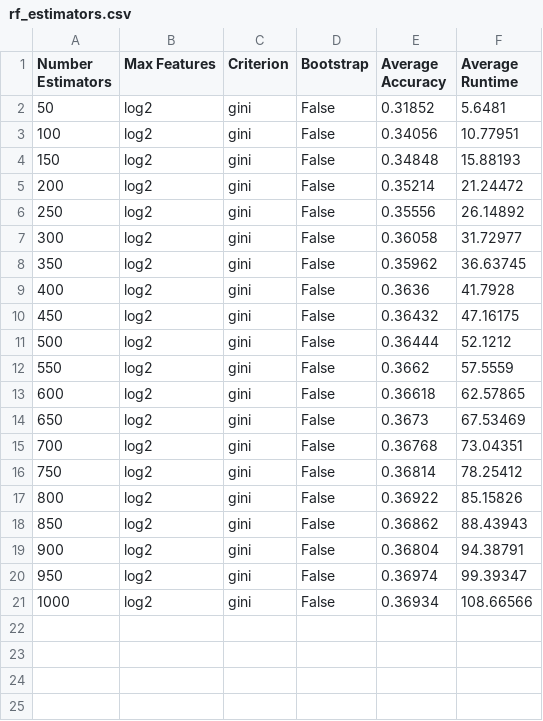
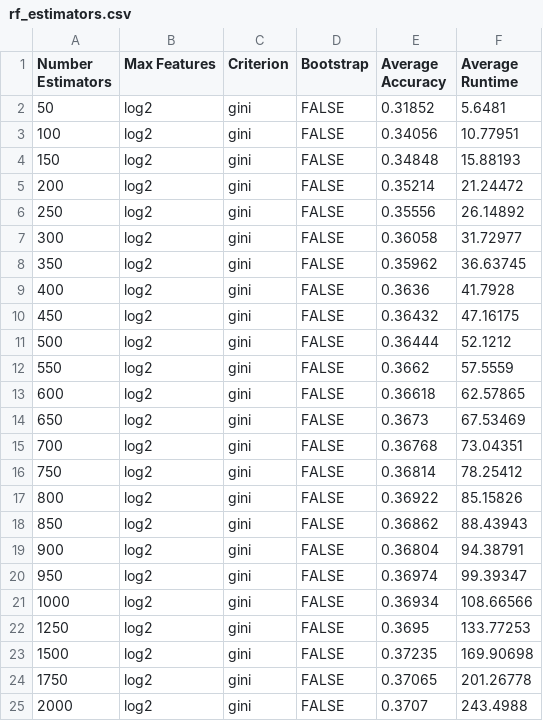
Before and after one commit to hollycraig/machine_learning_assignment_2, a CSV file: test_results/rf_estimators.csv, drawn as a sheet.

Commit message:
added results for estimators up to 2000

```diff
--- a/test_results/rf_estimators.csv
+++ b/test_results/rf_estimators.csv
@@ -1,21 +1,25 @@
 Number Estimators,Max Features,Criterion,Bootstrap,Average Accuracy,Average Runtime
-50,log2,gini,False,0.31852,5.6481
-100,log2,gini,False,0.34056,10.77951
-150,log2,gini,False,0.34848,15.88193
-200,log2,gini,False,0.35214,21.24472
-250,log2,gini,False,0.35556,26.14892
-300,log2,gini,False,0.36058,31.72977
-350,log2,gini,False,0.35962,36.63745
-400,log2,gini,False,0.3636,41.7928
-450,log2,gini,False,0.36432,47.16175
-500,log2,gini,False,0.36444,52.1212
-550,log2,gini,False,0.3662,57.5559
-600,log2,gini,False,0.36618,62.57865
-650,log2,gini,False,0.3673,67.53469
-700,log2,gini,False,0.36768,73.04351
-750,log2,gini,False,0.36814,78.25412
-800,log2,gini,False,0.36922,85.15826
-850,log2,gini,False,0.36862,88.43943
-900,log2,gini,False,0.36804,94.38791
-950,log2,gini,False,0.36974,99.39347
-1000,log2,gini,False,0.36934,108.66566
+50,log2,gini,FALSE,0.31852,5.6481
+100,log2,gini,FALSE,0.34056,10.77951
+150,log2,gini,FALSE,0.34848,15.88193
+200,log2,gini,FALSE,0.35214,21.24472
+250,log2,gini,FALSE,0.35556,26.14892
+300,log2,gini,FALSE,0.36058,31.72977
+350,log2,gini,FALSE,0.35962,36.63745
+400,log2,gini,FALSE,0.3636,41.7928
+450,log2,gini,FALSE,0.36432,47.16175
+500,log2,gini,FALSE,0.36444,52.1212
+550,log2,gini,FALSE,0.3662,57.5559
+600,log2,gini,FALSE,0.36618,62.57865
+650,log2,gini,FALSE,0.3673,67.53469
+700,log2,gini,FALSE,0.36768,73.04351
+750,log2,gini,FALSE,0.36814,78.25412
+800,log2,gini,FALSE,0.36922,85.15826
+850,log2,gini,FALSE,0.36862,88.43943
+900,log2,gini,FALSE,0.36804,94.38791
+950,log2,gini,FALSE,0.36974,99.39347
+1000,log2,gini,FALSE,0.36934,108.66566
+1250,log2,gini,FALSE,0.3695,133.77253
+1500,log2,gini,FALSE,0.37235,169.90698
+1750,log2,gini,FALSE,0.37065,201.26778
+2000,log2,gini,FALSE,0.3707,243.4988
```
Also changed, not shown: 1 other file.
